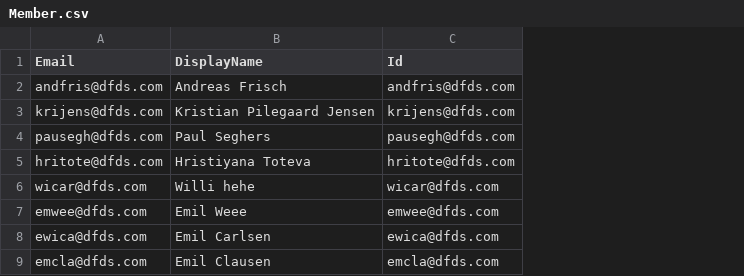
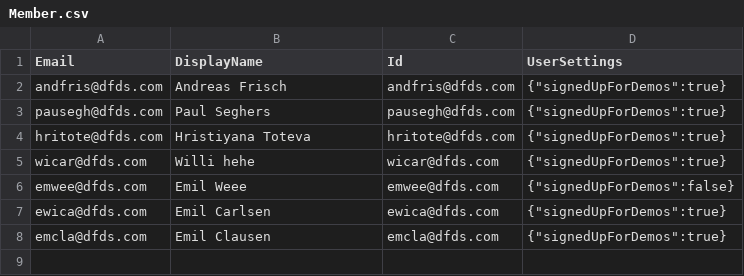
Before and after one commit to dfds/selfservice-api, a CSV file: db/seed/Member.csv, drawn as a sheet; removed rows and columns are numbered as before the commit, all else as after; the diff names each change by its address in the sheet, - before the commit and + after, or states it on an @@ line.

Commit message:
legal seed data

```diff
--- a/db/seed/Member.csv
+++ b/db/seed/Member.csv
+column D (UserSettings), rows 2-8: {"signedUpForDemos":true} | {"signedUpForDemos":true} | {"signedUpForDemos":true} | {"signedUpForDemos":true} | {"signedUpForDemos":false} | {"signedUpForDemos":true} | {"signedUpForDemos":true}
-row 3: krijens@dfds.com | Kristian Pilegaard Jensen | krijens@dfds.com
```
Also changed, not shown: 1 other file.
